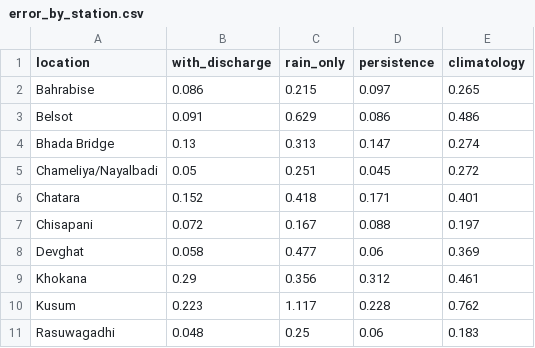
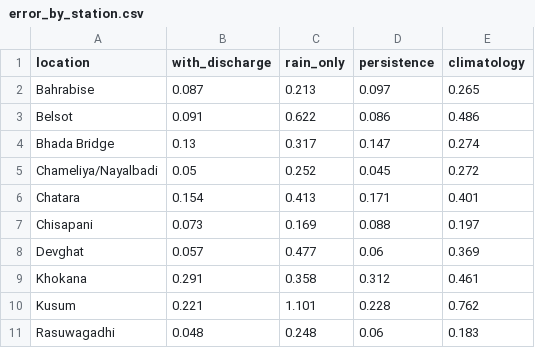
Before and after one commit to abelebby/F21DL-Disaster-prediction, a CSV file: results/ablation/error_by_station.csv, drawn as a sheet.

```diff
--- a/results/ablation/error_by_station.csv
+++ b/results/ablation/error_by_station.csv
@@ -1,11 +1,11 @@
 location,with_discharge,rain_only,persistence,climatology
-Bahrabise,0.086,0.215,0.097,0.265
-Belsot,0.091,0.629,0.086,0.486
-Bhada Bridge,0.13,0.313,0.147,0.274
-Chameliya/Nayalbadi,0.05,0.251,0.045,0.272
-Chatara,0.152,0.418,0.171,0.401
-Chisapani,0.072,0.167,0.088,0.197
-Devghat,0.058,0.477,0.06,0.369
-Khokana,0.29,0.356,0.312,0.461
-Kusum,0.223,1.117,0.228,0.762
-Rasuwagadhi,0.048,0.25,0.06,0.183
+Bahrabise,0.087,0.213,0.097,0.265
+Belsot,0.091,0.622,0.086,0.486
+Bhada Bridge,0.13,0.317,0.147,0.274
+Chameliya/Nayalbadi,0.05,0.252,0.045,0.272
+Chatara,0.154,0.413,0.171,0.401
+Chisapani,0.073,0.169,0.088,0.197
+Devghat,0.057,0.477,0.06,0.369
+Khokana,0.291,0.358,0.312,0.461
+Kusum,0.221,1.101,0.228,0.762
+Rasuwagadhi,0.048,0.248,0.06,0.183
```
Also changed, not shown: results/ablation/ablation_results.csv, results/ablation/error_by_month.csv, 9 other files.
